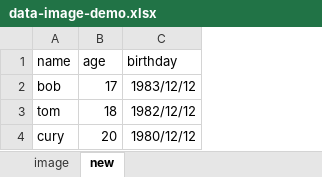
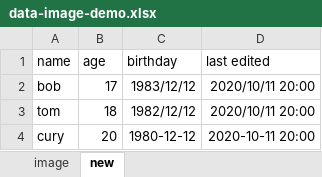
Before and after one commit to zitsen/ooxml-rs, an Excel workbook: examples/simple-spreadsheet/data-image-demo.xlsx, sheet new, drawn as a sheet; values as stored, in another font and other column widths than the file's, no borders; the diff names each change by its address in the sheet, - before the commit and + after, or states it on an @@ line.

```diff
--- a/examples/simple-spreadsheet/data-image-demo.xlsx (sheet new)
+++ b/examples/simple-spreadsheet/data-image-demo.xlsx (sheet new)
+column D (last edited), rows 2-4: 2020/10/11 20:00 | 2020/10/11 20:00 | 2020-10-11 20:00
-C4 (birthday): 1980/12/12
+C4 (birthday): 1980-12-12
```
Also changed, not shown: 19 other files.
